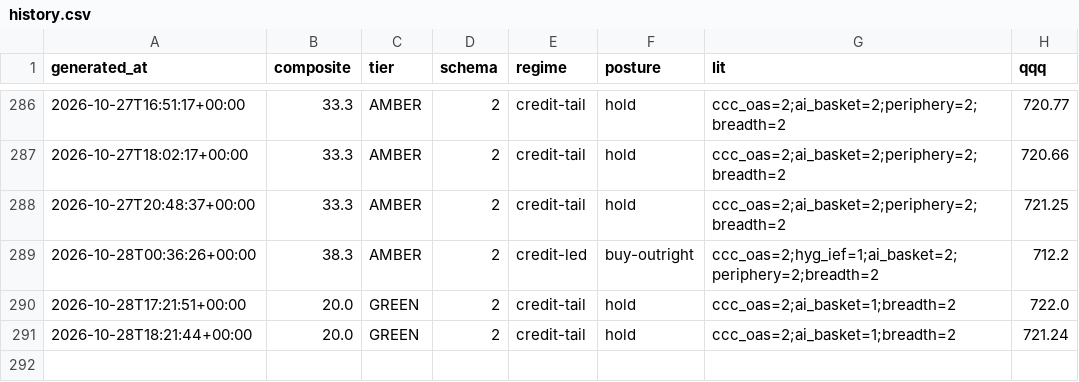
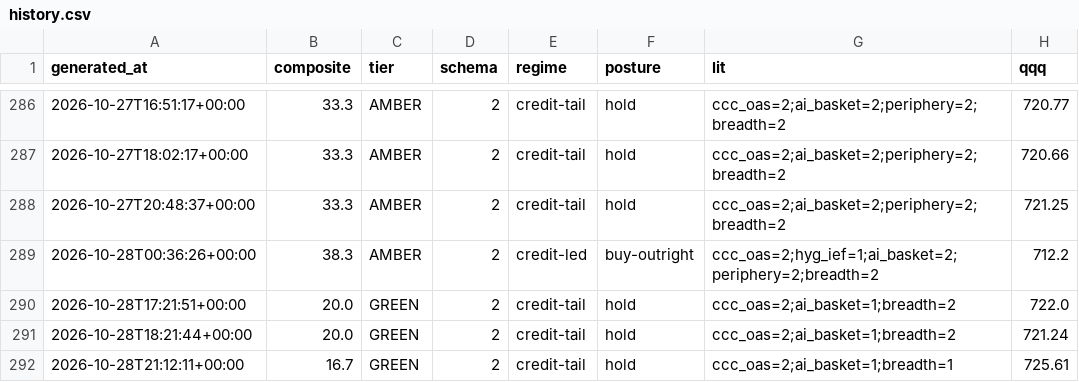
Before and after one commit to pdante/crash-dashboard-data, a CSV file: history.csv, drawn as a sheet; only a part is shown, gaps mark what is left out.

```diff
--- a/history.csv
+++ b/history.csv
@@ -291 +291,2 @@ generated_at,composite,tier,schema,regime,posture,lit,qqq
 2026-10-28T18:21:44+00:00,20.0,GREEN,2,credit-tail,hold,ccc_oas=2;ai_basket=1;breadth=2,721.24
+2026-10-28T21:12:11+00:00,16.7,GREEN,2,credit-tail,hold,ccc_oas=2;ai_basket=1;breadth=1,725.61
```
Also changed, not shown: skew_history.csv, 7 other files.
